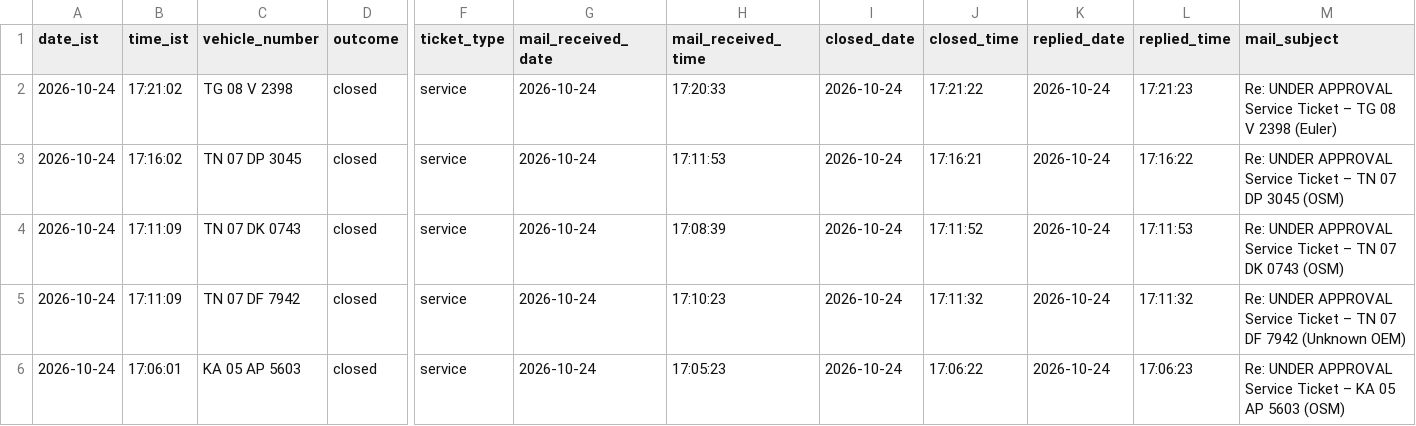
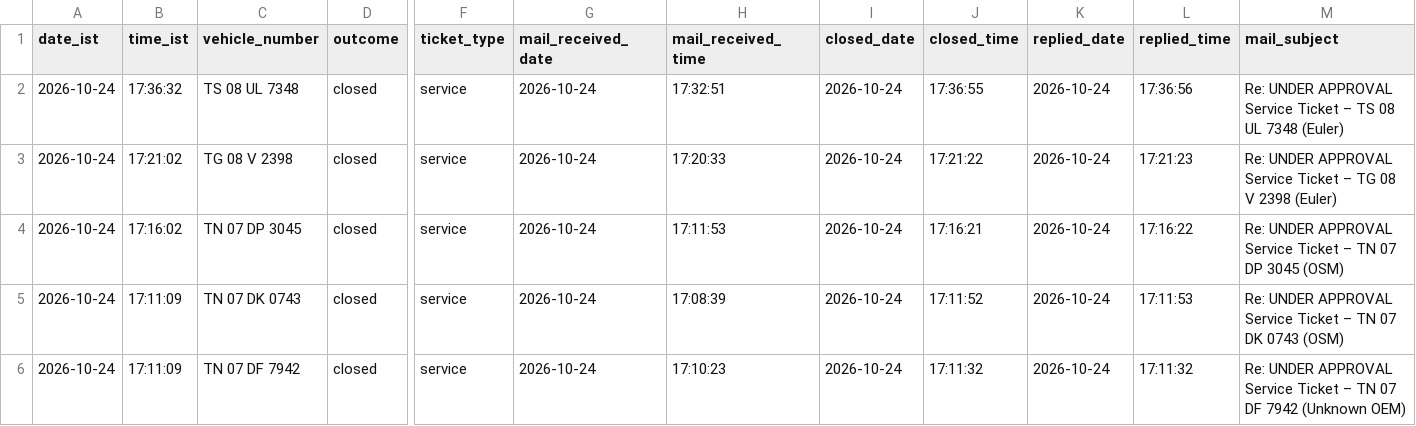
Before and after one commit to Lipsita-Panda/Fyn-Ticket-Closing-Automation, a CSV file: logs/ticket_log.csv, drawn as a sheet; only a part is shown, gaps mark what is left out; the shorter side is filled out with more unchanged rows; rows hold the shown columns only; the diff names each change by its address in the sheet, - before the commit and + after, or states it on an @@ line.

```diff
--- a/logs/ticket_log.csv
+++ b/logs/ticket_log.csv
+row 2: 2026-10-24 | 17:36:32 | TS 08 UL 7348 | closed | service | 2026-10-24 | 17:32:51 | 2026-10-24 | 17:36:55 | 2026-10-24 | 17:36:56 | Re: UNDER APPROVAL Service Ticket – TS 08 UL 7348 (Euler)
```
